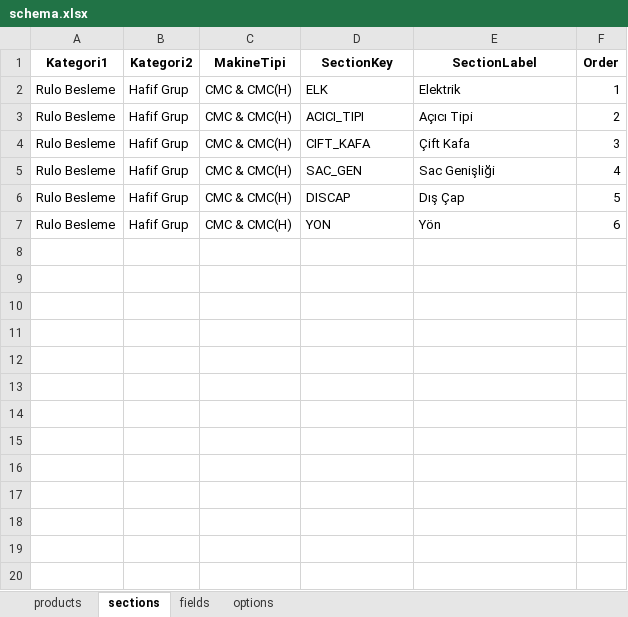
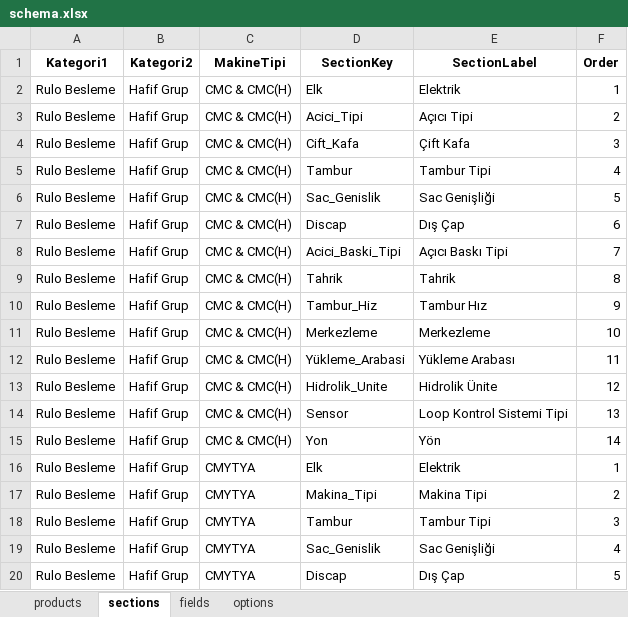
Before and after one commit to hsnylmz1837/uzun_kod_olustur_v14_fix, an Excel workbook: data/schema.xlsx, sheet sections, drawn as a sheet; only a part is shown; values as stored, in another font and other column widths than the file's, no borders; addresses are those after the commit; the diff covers the shown part only; the diff names each change by its address in the sheet, - before the commit and + after, or states it on an @@ line.

```diff
--- a/data/schema.xlsx (sheet sections)
+++ b/data/schema.xlsx (sheet sections)
-D2 (SectionKey): ELK
+D2 (SectionKey): Elk
-D3 (SectionKey): ACICI_TIPI
+D3 (SectionKey): Acici_Tipi
-D4 (SectionKey): CIFT_KAFA
+D4 (SectionKey): Cift_Kafa
-D5 (SectionKey): SAC_GEN
+D5 (SectionKey): Tambur
-E5 (SectionLabel): Sac Genişliği
+E5 (SectionLabel): Tambur Tipi
-D6 (SectionKey): DISCAP
+D6 (SectionKey): Sac_Genislik
-E6 (SectionLabel): Dış Çap
+E6 (SectionLabel): Sac Genişliği
+row 7: Rulo Besleme | Hafif Grup | CMC & CMC(H) | Discap | Dış Çap | 6
+row 8: Rulo Besleme | Hafif Grup | CMC & CMC(H) | Acici_Baski_Tipi | Açıcı Baskı Tipi | 7
+row 9: Rulo Besleme | Hafif Grup | CMC & CMC(H) | Tahrik | Tahrik | 8
+row 10: Rulo Besleme | Hafif Grup | CMC & CMC(H) | Tambur_Hiz | Tambur Hız | 9
+row 11: Rulo Besleme | Hafif Grup | CMC & CMC(H) | Merkezleme | Merkezleme | 10
+row 12: Rulo Besleme | Hafif Grup | CMC & CMC(H) | Yükleme_Arabasi | Yükleme Arabası | 11
+row 13: Rulo Besleme | Hafif Grup | CMC & CMC(H) | Hidrolik_Unite | Hidrolik Ünite | 12
+row 14: Rulo Besleme | Hafif Grup | CMC & CMC(H) | Sensor | Loop Kontrol Sistemi Tipi | 13
-D15 (SectionKey): YON
+D15 (SectionKey): Yon
-F15 (Order): 6
+F15 (Order): 14
+row 16: Rulo Besleme | Hafif Grup | CMYTYA | Elk | Elektrik | 1
+row 17: Rulo Besleme | Hafif Grup | CMYTYA | Makina_Tipi | Makina Tipi | 2
+row 18: Rulo Besleme | Hafif Grup | CMYTYA | Tambur | Tambur Tipi | 3
+row 19: Rulo Besleme | Hafif Grup | CMYTYA | Sac_Genislik | Sac Genişliği | 4
+row 20: Rulo Besleme | Hafif Grup | CMYTYA | Discap | Dış Çap | 5
```
Also changed, not shown: 37 added rows elsewhere in this sheet, sheet options, sheet products, sheet fields.
